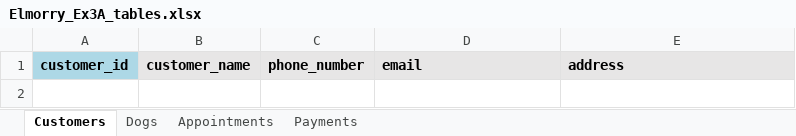
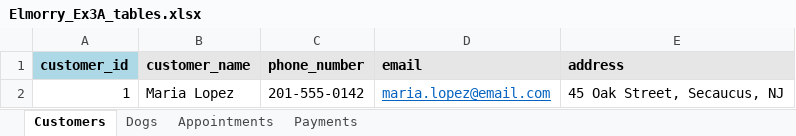
Before and after one commit to Gabidemi/W2_Workshop, an Excel workbook: Elmorry_Ex3A_tables.xlsx, sheet Customers, drawn as a sheet; values as stored, in another font and other column widths than the file's, no borders; the diff names each change by its address in the sheet, - before the commit and + after, or states it on an @@ line.

```diff
--- a/Elmorry_Ex3A_tables.xlsx (sheet Customers)
+++ b/Elmorry_Ex3A_tables.xlsx (sheet Customers)
+row 2: 1 | Maria Lopez | 201-555-0142 | maria.lopez@email.com | 45 Oak Street, Secaucus, NJ
```
Also changed, not shown: sheet Dogs, sheet Appointments, sheet Payments, 1 other file.
